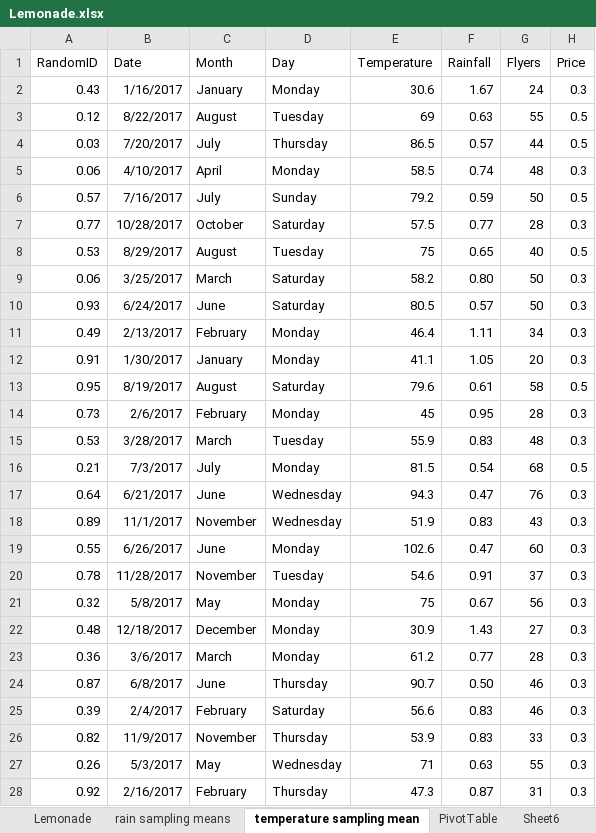
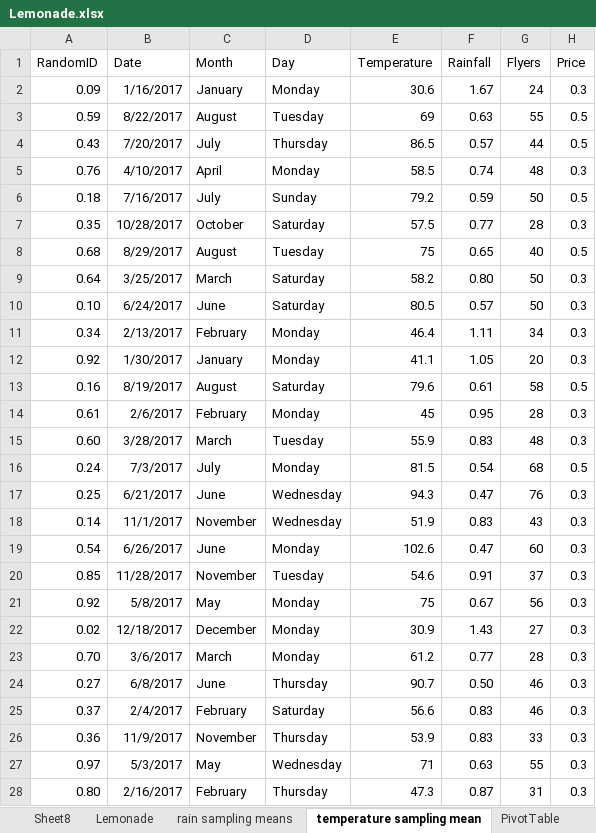
Before and after one commit to ryanorsinger/microsoft_intro_data_science, an Excel workbook: Lemonade.xlsx, sheet temperature sampling mean, drawn as a sheet; only a part is shown; values as stored, in another font and other column widths than the file's, no borders; conditional formats and table styles not drawn; the diff covers the shown part only; the diff names each change by its address in the sheet, - before the commit and + after, or states it on an @@ line.

```diff
--- a/Lemonade.xlsx (sheet temperature sampling mean)
+++ b/Lemonade.xlsx (sheet temperature sampling mean)
+sheet tab: Sheet8
-A2 (RandomID): 0.43
+A2 (RandomID): 0.09
-A3 (RandomID): 0.12
+A3 (RandomID): 0.59
-A4 (RandomID): 0.03
+A4 (RandomID): 0.43
-A5 (RandomID): 0.06
+A5 (RandomID): 0.76
-A6 (RandomID): 0.57
+A6 (RandomID): 0.18
-A7 (RandomID): 0.77
+A7 (RandomID): 0.35
-A8 (RandomID): 0.53
+A8 (RandomID): 0.68
-A9 (RandomID): 0.06
+A9 (RandomID): 0.64
-A10 (RandomID): 0.93
+A10 (RandomID): 0.10
-A11 (RandomID): 0.49
+A11 (RandomID): 0.34
-A12 (RandomID): 0.91
+A12 (RandomID): 0.92
-A13 (RandomID): 0.95
+A13 (RandomID): 0.16
-A14 (RandomID): 0.73
+A14 (RandomID): 0.61
-A15 (RandomID): 0.53
+A15 (RandomID): 0.60
-A16 (RandomID): 0.21
+A16 (RandomID): 0.24
-A17 (RandomID): 0.64
+A17 (RandomID): 0.25
-A18 (RandomID): 0.89
+A18 (RandomID): 0.14
-A19 (RandomID): 0.55
+A19 (RandomID): 0.54
-A20 (RandomID): 0.78
+A20 (RandomID): 0.85
-A21 (RandomID): 0.32
+A21 (RandomID): 0.92
-A22 (RandomID): 0.48
+A22 (RandomID): 0.02
-A23 (RandomID): 0.36
+A23 (RandomID): 0.70
-A24 (RandomID): 0.87
+A24 (RandomID): 0.27
-A25 (RandomID): 0.39
+A25 (RandomID): 0.37
-A26 (RandomID): 0.82
+A26 (RandomID): 0.36
-A27 (RandomID): 0.26
+A27 (RandomID): 0.97
-A28 (RandomID): 0.92
+A28 (RandomID): 0.80
```
Also changed, not shown: 335 edited cells elsewhere in this sheet, sheet rain sampling means, other sheet tabs, charts or pictures.
